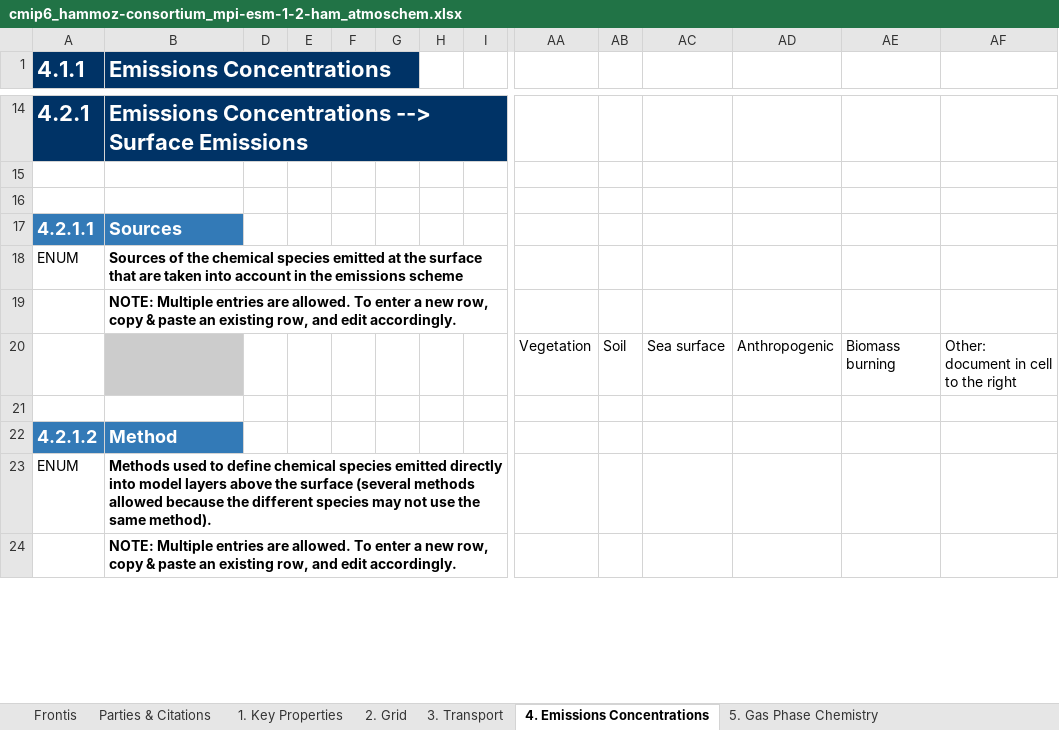
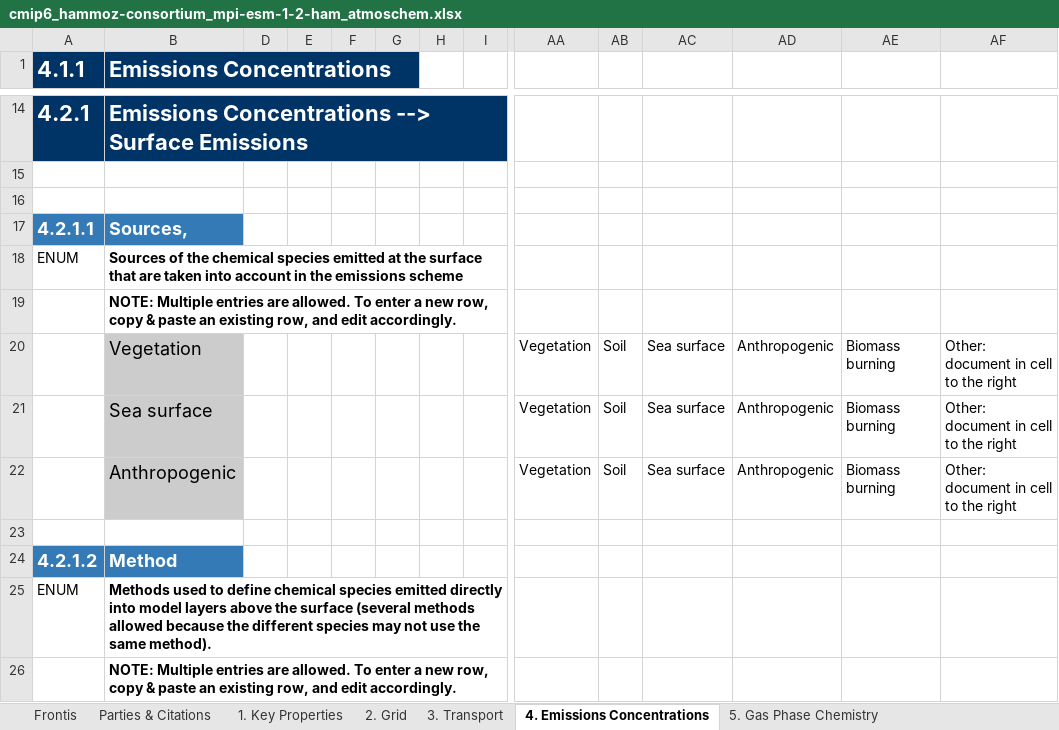
Before and after one commit to ES-DOC-INSTITUTIONAL/hammoz-consortium, an Excel workbook: cmip6/models/mpi-esm-1-2-ham/cmip6_hammoz-consortium_mpi-esm-1-2-ham_atmoschem.xlsx, sheet 4. Emissions Concentrations, drawn as a sheet; only a part is shown, gaps mark what is left out; values as stored, in another font and other column widths than the file's, no borders; rows hold the shown columns only; the diff covers the shown part only; the diff names each change by its address in the sheet, - before the commit and + after, or states it on an @@ line.

Commit message:
aerosol & atm. chemistry
draft of aerosol and atmospheric chemistry documentation

```diff
--- a/cmip6/models/mpi-esm-1-2-ham/cmip6_hammoz-consortium_mpi-esm-1-2-ham_atmoschem.xlsx (sheet 4. Emissions Concentrations)
+++ b/cmip6/models/mpi-esm-1-2-ham/cmip6_hammoz-consortium_mpi-esm-1-2-ham_atmoschem.xlsx (sheet 4. Emissions Concentrations)
-B17 (Emissions Concentrations): Sources
+B17 (Emissions Concentrations): Sources,
-B20 (Emissions Concentrations): (empty)
+B20 (Emissions Concentrations): Vegetation
+row 21:  | Sea surface |  |  |  |  |  |  | Vegetation | Soil | Sea surface | Anthropogenic | Biomass burning | Other: document in cell to the right
+row 22:  | Anthropogenic |  |  |  |  |  |  | Vegetation | Soil | Sea surface | Anthropogenic | Biomass burning | Other: document in cell to the right
```
Also changed, not shown: 3 added rows and 7 edited cells elsewhere in this sheet, sheet 1. Key Properties, sheet 5. Gas Phase Chemistry, sheet 7. Tropospheric Heterogeneous C, sheet 2. Grid, sheet Parties & Citations, sheet 3. Transport, cmip6/citations/cmip6_hammoz-consortium_citations.xlsx, cmip6/models/mpi-esm-1-2-ham/cmip6_hammoz-consortium_mpi-esm-1-2-ham_aerosol.xlsx, 1 other file.
